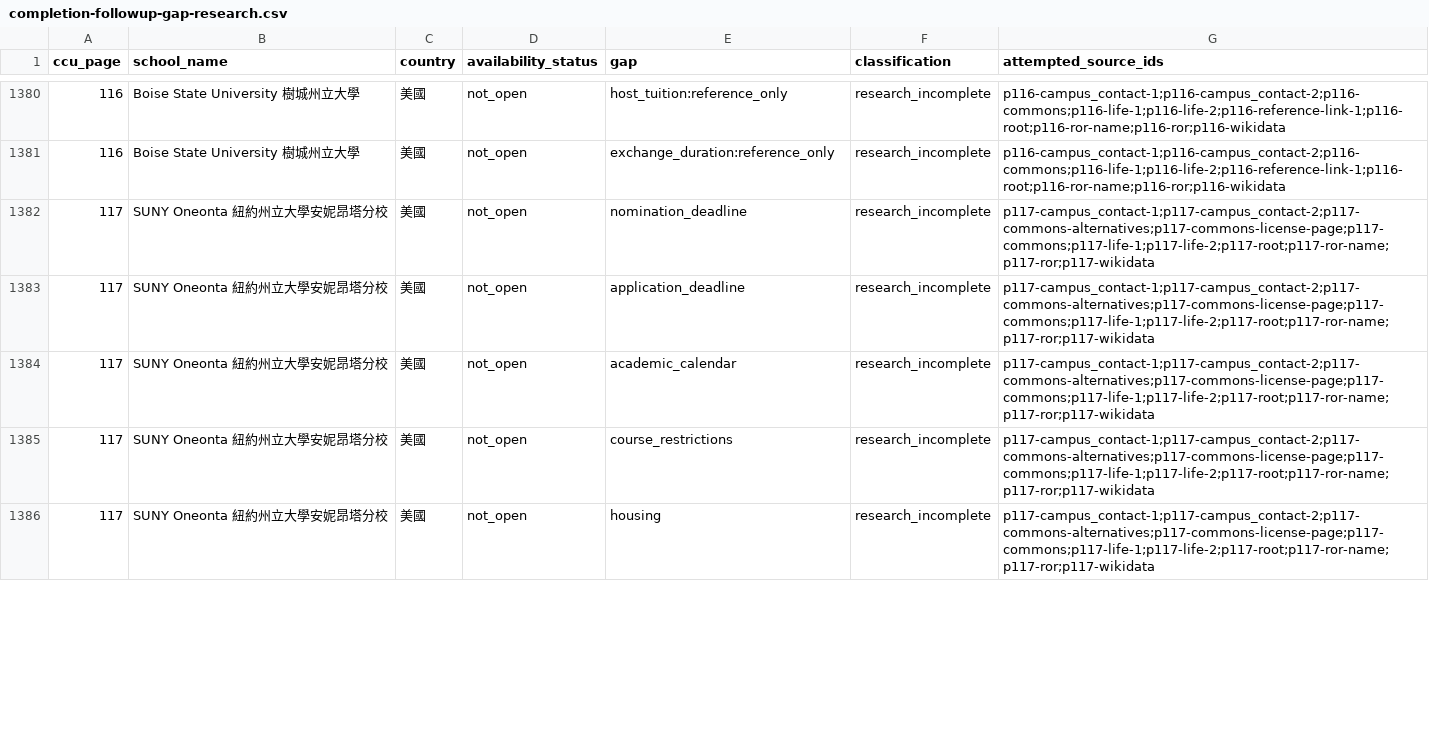
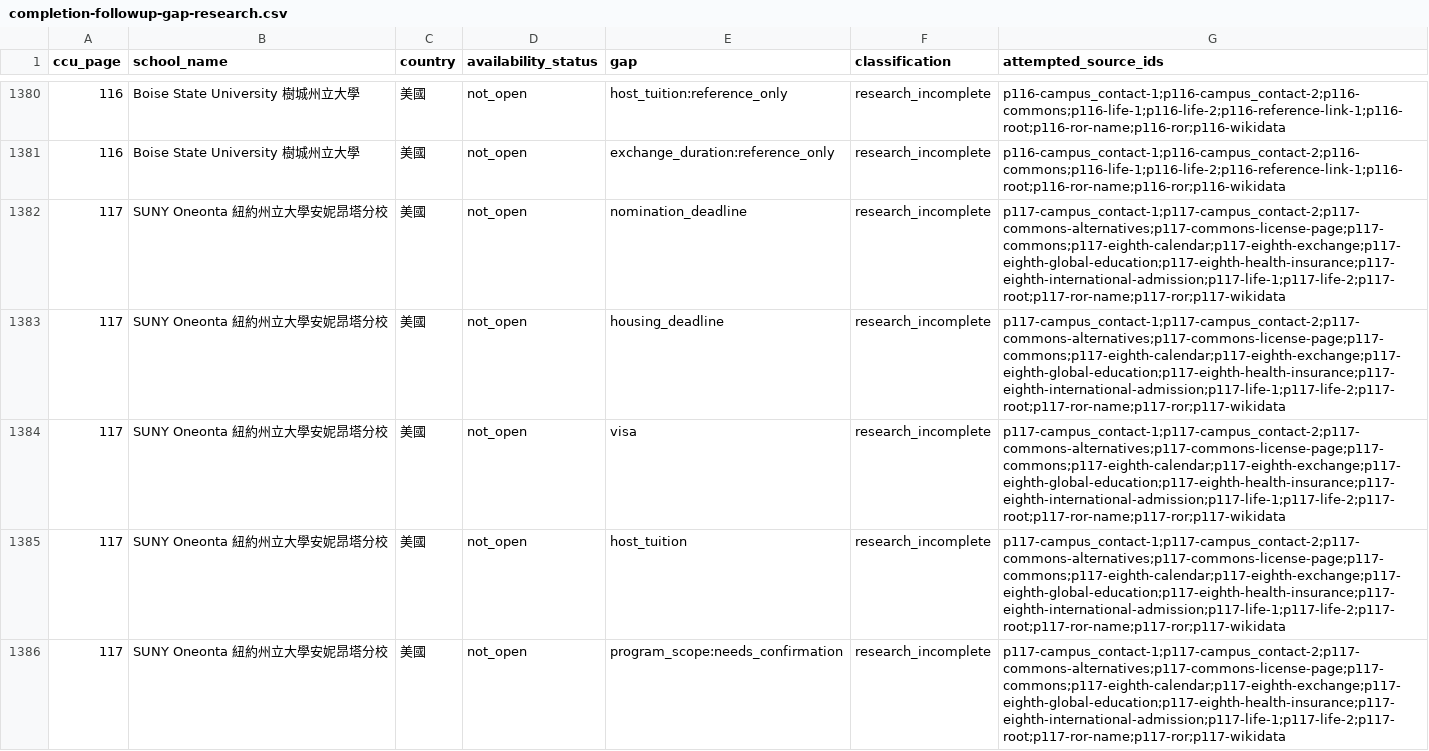
Before and after one commit to blizzard-new/abroad, a CSV file: src/exchange_info/official_data/ccu/completion-followup-gap-research.csv, drawn as a sheet; only a part is shown, gaps mark what is left out; the diff covers the shown part only.

```diff
--- a/src/exchange_info/official_data/ccu/completion-followup-gap-research.csv
+++ b/src/exchange_info/official_data/ccu/completion-followup-gap-research.csv
@@ -1381,6 +1381,6 @@
 116,Boise State University 樹城州立大學,美國,not_open,exchange_duration:reference_only,research_incomplete,p116-campus_contact-1;p116-campus_contact-2;p116-commons;p116-life-1;p116-life-2;p116-reference-link-1;p116-root;p116-ror-name;p116-ror;p116-wikidata
-117,SUNY Oneonta 紐約州立大學安妮昂塔分校,美國,not_open,nomination_deadline,research_incomplete,p117-campus_contact-1;p117-campus_contact-2;p117-commons-alternatives;p117-commons-license-page;p117-commons;p117-life-1;p117-life-2;p117-root;p117-ror-name;p117-ror;p117-wikidata
-117,SUNY Oneonta 紐約州立大學安妮昂塔分校,美國,not_open,application_deadline,research_incomplete,p117-campus_contact-1;p117-campus_contact-2;p117-commons-alternatives;p117-commons-license-page;p117-commons;p117-life-1;p117-life-2;p117-root;p117-ror-name;p117-ror;p117-wikidata
-117,SUNY Oneonta 紐約州立大學安妮昂塔分校,美國,not_open,academic_calendar,research_incomplete,p117-campus_contact-1;p117-campus_contact-2;p117-commons-alternatives;p117-commons-license-page;p117-commons;p117-life-1;p117-life-2;p117-root;p117-ror-name;p117-ror;p117-wikidata
-117,SUNY Oneonta 紐約州立大學安妮昂塔分校,美國,not_open,course_restrictions,research_incomplete,p117-campus_contact-1;p117-campus_contact-2;p117-commons-alternatives;p117-commons-license-page;p117-commons;p117-life-1;p117-life-2;p117-root;p117-ror-name;p117-ror;p117-wikidata
-117,SUNY Oneonta 紐約州立大學安妮昂塔分校,美國,not_open,housing,research_incomplete,p117-campus_contact-1;p117-campus_contact-2;p117-commons-alternatives;p117-commons-license-page;p117-commons;p117-life-1;p117-life-2;p117-root;p117-ror-name;p117-ror;p117-wikidata
+117,SUNY Oneonta 紐約州立大學安妮昂塔分校,美國,not_open,nomination_deadline,research_incomplete,p117-campus_contact-1;p117-campus_contact-2;p117-commons-alternatives;p117-commons-license-page;p117-commons;p117-eighth-calendar;p117-eighth-exchange;p117-eighth-global-education;p117-eighth-health-insurance;p117-eighth-international-admission;p117-life-1;p117-life-2;p117-root;p117-ror-name;p117-ror;p117-wikidata
+117,SUNY Oneonta 紐約州立大學安妮昂塔分校,美國,not_open,housing_deadline,research_incomplete,p117-campus_contact-1;p117-campus_contact-2;p117-commons-alternatives;p117-commons-license-page;p117-commons;p117-eighth-calendar;p117-eighth-exchange;p117-eighth-global-education;p117-eighth-health-insurance;p117-eighth-international-admission;p117-life-1;p117-life-2;p117-root;p117-ror-name;p117-ror;p117-wikidata
+117,SUNY Oneonta 紐約州立大學安妮昂塔分校,美國,not_open,visa,research_incomplete,p117-campus_contact-1;p117-campus_contact-2;p117-commons-alternatives;p117-commons-license-page;p117-commons;p117-eighth-calendar;p117-eighth-exchange;p117-eighth-global-education;p117-eighth-health-insurance;p117-eighth-international-admission;p117-life-1;p117-life-2;p117-root;p117-ror-name;p117-ror;p117-wikidata
+117,SUNY Oneonta 紐約州立大學安妮昂塔分校,美國,not_open,host_tuition,research_incomplete,p117-campus_contact-1;p117-campus_contact-2;p117-commons-alternatives;p117-commons-license-page;p117-commons;p117-eighth-calendar;p117-eighth-exchange;p117-eighth-global-education;p117-eighth-health-insurance;p117-eighth-international-admission;p117-life-1;p117-life-2;p117-root;p117-ror-name;p117-ror;p117-wikidata
+117,SUNY Oneonta 紐約州立大學安妮昂塔分校,美國,not_open,program_scope:needs_confirmation,research_incomplete,p117-campus_contact-1;p117-campus_contact-2;p117-commons-alternatives;p117-commons-license-page;p117-commons;p117-eighth-calendar;p117-eighth-exchange;p117-eighth-global-education;p117-eighth-health-insurance;p117-eighth-international-admission;p117-life-1;p117-life-2;p117-root;p117-ror-name;p117-ror;p117-wikidata
```
Also changed, not shown: 3 added rows, 5 removed rows and 21 edited cells elsewhere in this file, src/exchange_info/official_data/ccu/completion-inventory.csv, src/exchange_info/official_data/ccu/completion-remaining-public-worklist.csv, 45 other files.
